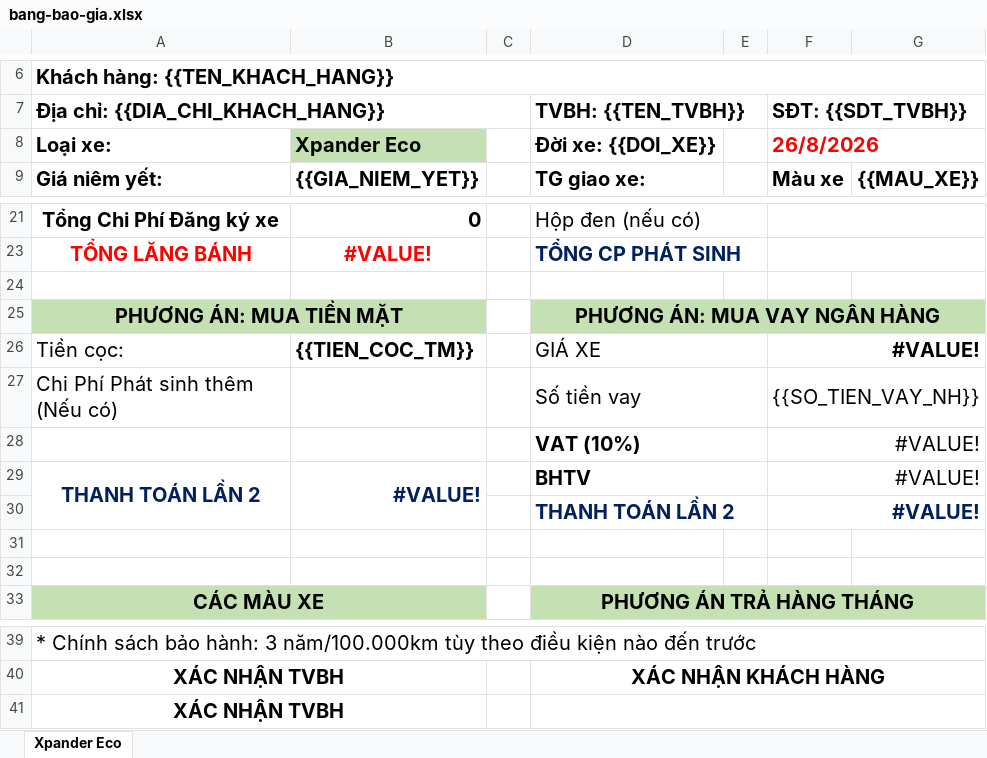
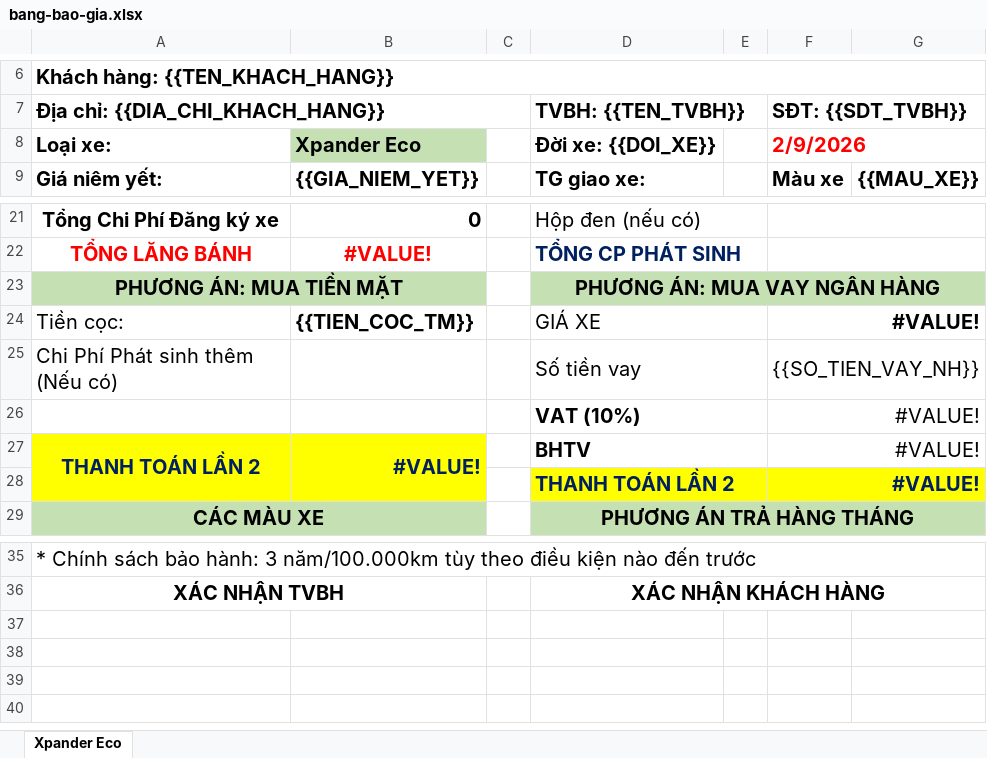
Before and after one commit to tuankiet2005-art/sales_TS_NextJs, an Excel workbook: web/src/server/assets/quote-report/bang-bao-gia.xlsx, sheet Xpander Eco, drawn as a sheet; only a part is shown, gaps mark what is left out; values as stored, in another font and other column widths than the file's, no borders; charts and pictures not drawn; removed rows and columns are numbered as before the commit, all else as after; the diff names each change by its address in the sheet, - before the commit and + after, or states it on an @@ line.

Commit message:
Fix: report

```diff
--- a/web/src/server/assets/quote-report/bang-bao-gia.xlsx (sheet Xpander Eco)
+++ b/web/src/server/assets/quote-report/bang-bao-gia.xlsx (sheet Xpander Eco)
-F8 (SĐT: {{SDT_TVBH}}): 26/8/2026
+F8 (SĐT: {{SDT_TVBH}}): 2/9/2026
-row 24: (empty)
-A27:B28 fill: none
+A27:B28 fill: #FFFF00
-D28:G28 fill: none
+D28:G28 fill: #FFFF00
-row 31: (empty)
-row 32: (empty)
-row 41: XÁC NHẬN TVBH
```
Also changed, not shown: formulas that keep their value, charts or pictures, 30 other files.
